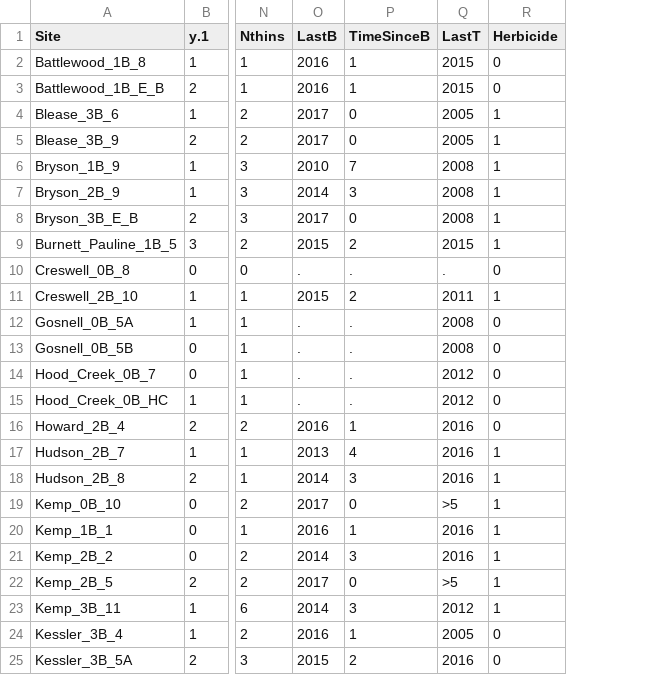
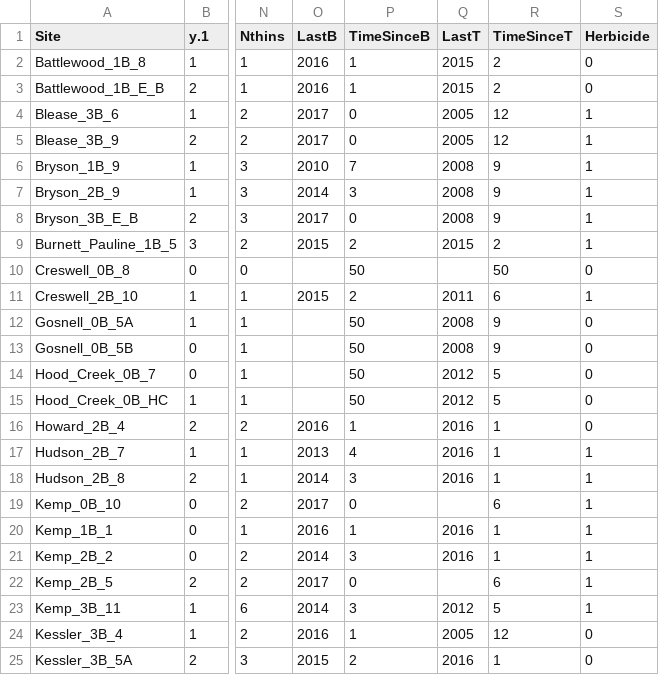
Before and after one commit to woodjessem/Songbird-pine-project, a CSV file: cawr_abund.csv, drawn as a sheet; only a part is shown, gaps mark what is left out; the diff covers the shown part only; the diff names each change by its address in the sheet, - before the commit and + after, or states it on an @@ line.

```diff
--- a/cawr_abund.csv
+++ b/cawr_abund.csv
+column R (TimeSinceT), rows 2-25: 2 | 2 | 12 | 12 | 9 | 9 | 9 | 2 | 50 | 6 | 9 | 9 | 5 | 5 | 1 | 1 | 1 | 6 | 1 | 1 | 6 | 5 | 12 | 1
-O10 (LastB): .
+O10 (LastB): (empty)
-P10 (TimeSinceB): .
+P10 (TimeSinceB): 50
-Q10 (LastT): .
+Q10 (LastT): (empty)
-O12:O15 (LastB): .
+O12:O15 (LastB): (empty)
-P12:P15 (TimeSinceB): .
+P12:P15 (TimeSinceB): 50
-Q19 (LastT): >5
+Q19 (LastT): (empty)
-Q22 (LastT): >5
+Q22 (LastT): (empty)
```
Also changed, not shown: 14 edited cells elsewhere in this file, inbu_abund.csv, piwa_abund.csv, 5 other files.
